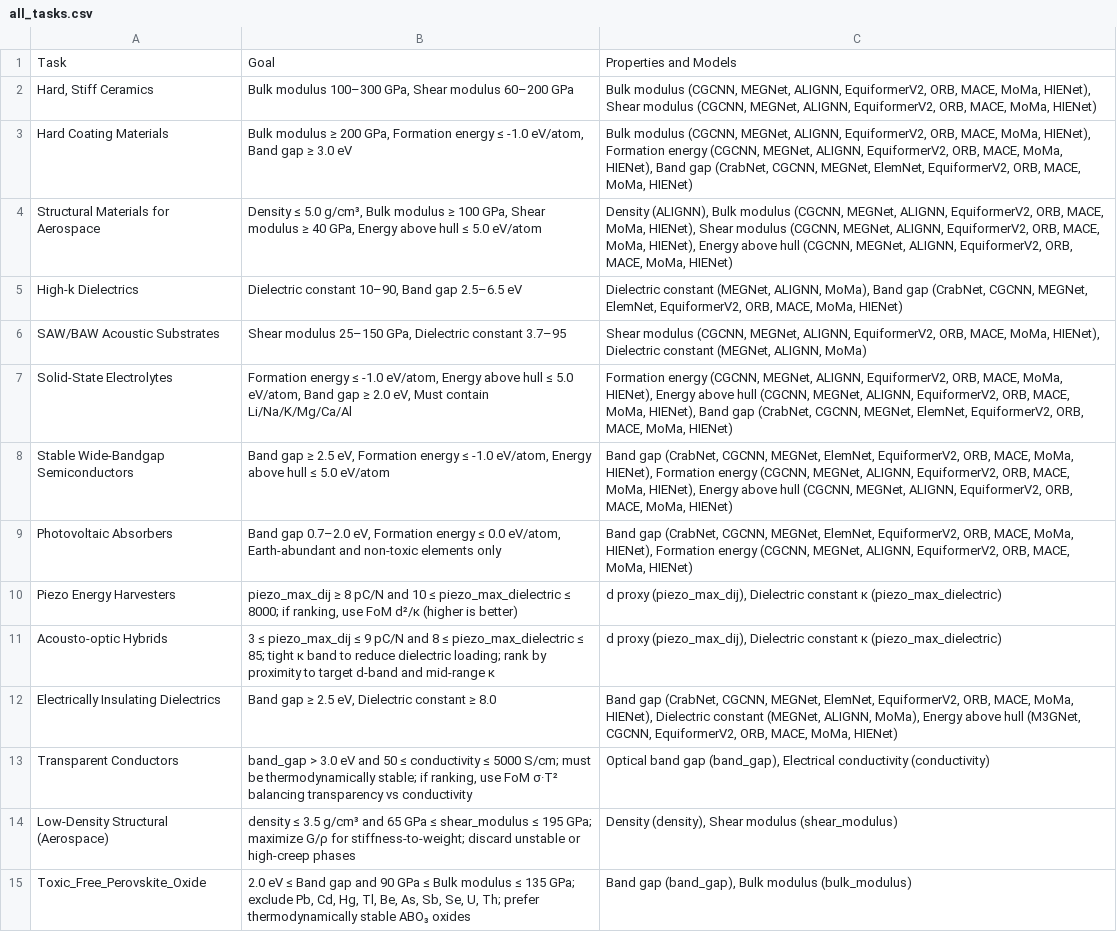
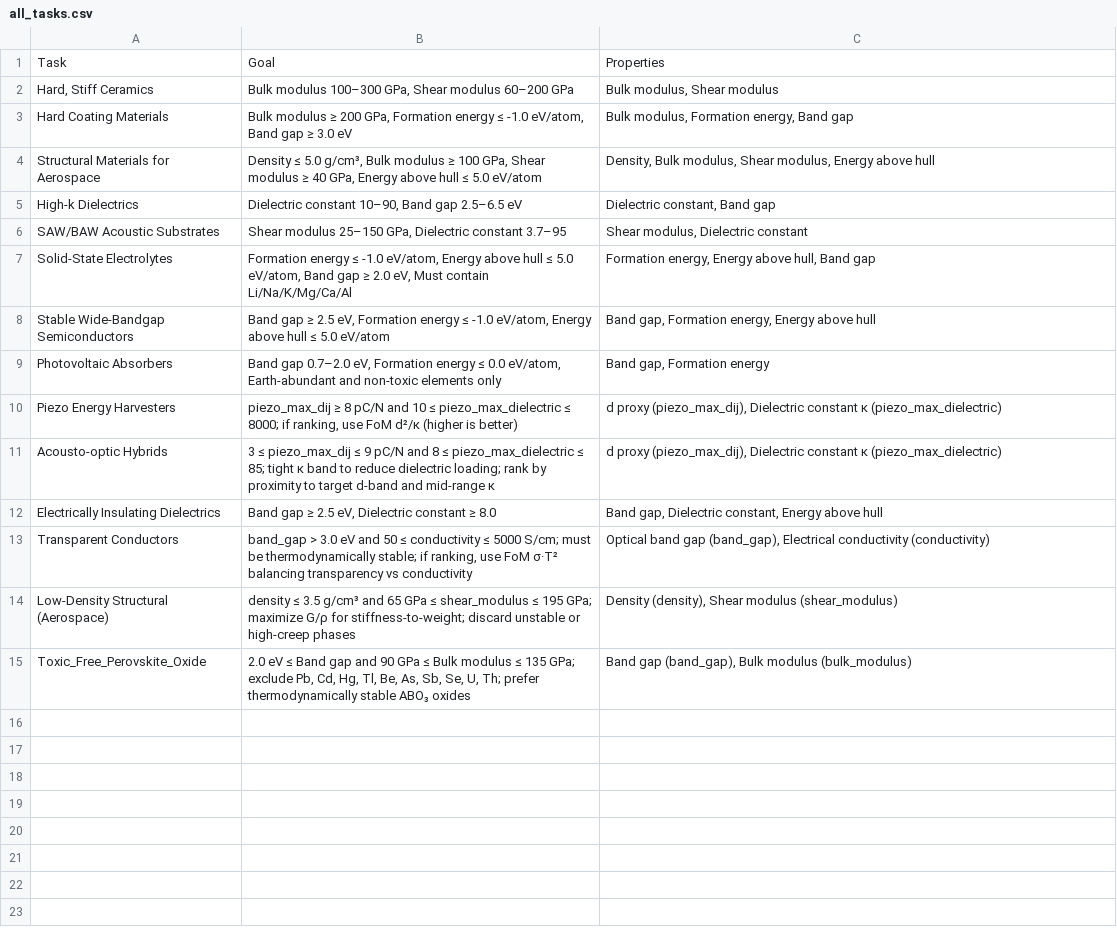
Before and after one commit to scientific-discovery/LLEMA, a CSV file: src/all_tasks.csv, drawn as a sheet.

Commit message:
added requirements, updated surrogate model readme

```diff
--- a/src/all_tasks.csv
+++ b/src/all_tasks.csv
@@ -1,13 +1,13 @@
-Task,Goal,Properties and Models
-"Hard, Stiff Ceramics","Bulk modulus 100–300 GPa, Shear modulus 60–200 GPa","Bulk modulus (CGCNN, MEGNet, ALIGNN, EquiformerV2, ORB, MACE, MoMa, HIENet), Shear modulus (CGCNN, MEGNet, ALIGNN, EquiformerV2, ORB, MACE, MoMa, HIENet)"
-"Hard Coating Materials","Bulk modulus ≥ 200 GPa, Formation energy ≤ -1.0 eV/atom, Band gap ≥ 3.0 eV","Bulk modulus (CGCNN, MEGNet, ALIGNN, EquiformerV2, ORB, MACE, MoMa, HIENet), Formation energy (CGCNN, MEGNet, ALIGNN, EquiformerV2, ORB, MACE, MoMa, HIENet), Band gap (CrabNet, CGCNN, MEGNet, ElemNet, EquiformerV2, ORB, MACE, MoMa, HIENet)"
-"Structural Materials for Aerospace","Density ≤ 5.0 g/cm³, Bulk modulus ≥ 100 GPa, Shear modulus ≥ 40 GPa, Energy above hull ≤ 5.0 eV/atom","Density (ALIGNN), Bulk modulus (CGCNN, MEGNet, ALIGNN, EquiformerV2, ORB, MACE, MoMa, HIENet), Shear modulus (CGCNN, MEGNet, ALIGNN, EquiformerV2, ORB, MACE, MoMa, HIENet), Energy above hull (CGCNN, MEGNet, ALIGNN, EquiformerV2, ORB, MACE, MoMa, HIENet)"
-"High-k Dielectrics","Dielectric constant 10–90, Band gap 2.5–6.5 eV","Dielectric constant (MEGNet, ALIGNN, MoMa), Band gap (CrabNet, CGCNN, MEGNet, ElemNet, EquiformerV2, ORB, MACE, MoMa, HIENet)"
-"SAW/BAW Acoustic Substrates","Shear modulus 25–150 GPa, Dielectric constant 3.7–95","Shear modulus (CGCNN, MEGNet, ALIGNN, EquiformerV2, ORB, MACE, MoMa, HIENet), Dielectric constant (MEGNet, ALIGNN, MoMa)"
-"Solid-State Electrolytes","Formation energy ≤ -1.0 eV/atom, Energy above hull ≤ 5.0 eV/atom, Band gap ≥ 2.0 eV, Must contain Li/Na/K/Mg/Ca/Al","Formation energy (CGCNN, MEGNet, ALIGNN, EquiformerV2, ORB, MACE, MoMa, HIENet), Energy above hull (CGCNN, MEGNet, ALIGNN, EquiformerV2, ORB, MACE, MoMa, HIENet), Band gap (CrabNet, CGCNN, MEGNet, ElemNet, EquiformerV2, ORB, MACE, MoMa, HIENet)"
-"Stable Wide-Bandgap Semiconductors","Band gap ≥ 2.5 eV, Formation energy ≤ -1.0 eV/atom, Energy above hull ≤ 5.0 eV/atom","Band gap (CrabNet, CGCNN, MEGNet, ElemNet, EquiformerV2, ORB, MACE, MoMa, HIENet), Formation energy (CGCNN, MEGNet, ALIGNN, EquiformerV2, ORB, MACE, MoMa, HIENet), Energy above hull (CGCNN, MEGNet, ALIGNN, EquiformerV2, ORB, MACE, MoMa, HIENet)"
-"Photovoltaic Absorbers","Band gap 0.7–2.0 eV, Formation energy ≤ 0.0 eV/atom, Earth-abundant and non-toxic elements only","Band gap (CrabNet, CGCNN, MEGNet, ElemNet, EquiformerV2, ORB, MACE, MoMa, HIENet), Formation energy (CGCNN, MEGNet, ALIGNN, EquiformerV2, ORB, MACE, MoMa, HIENet)"
+Task,Goal,Properties
+"Hard, Stiff Ceramics","Bulk modulus 100–300 GPa, Shear modulus 60–200 GPa","Bulk modulus, Shear modulus"
+"Hard Coating Materials","Bulk modulus ≥ 200 GPa, Formation energy ≤ -1.0 eV/atom, Band gap ≥ 3.0 eV","Bulk modulus, Formation energy, Band gap"
+"Structural Materials for Aerospace","Density ≤ 5.0 g/cm³, Bulk modulus ≥ 100 GPa, Shear modulus ≥ 40 GPa, Energy above hull ≤ 5.0 eV/atom","Density, Bulk modulus, Shear modulus, Energy above hull"
+"High-k Dielectrics","Dielectric constant 10–90, Band gap 2.5–6.5 eV","Dielectric constant, Band gap"
+"SAW/BAW Acoustic Substrates","Shear modulus 25–150 GPa, Dielectric constant 3.7–95","Shear modulus, Dielectric constant"
+"Solid-State Electrolytes","Formation energy ≤ -1.0 eV/atom, Energy above hull ≤ 5.0 eV/atom, Band gap ≥ 2.0 eV, Must contain Li/Na/K/Mg/Ca/Al","Formation energy, Energy above hull, Band gap"
+"Stable Wide-Bandgap Semiconductors","Band gap ≥ 2.5 eV, Formation energy ≤ -1.0 eV/atom, Energy above hull ≤ 5.0 eV/atom","Band gap, Formation energy, Energy above hull"
+"Photovoltaic Absorbers","Band gap 0.7–2.0 eV, Formation energy ≤ 0.0 eV/atom, Earth-abundant and non-toxic elements only","Band gap, Formation energy"
 "Piezo Energy Harvesters","piezo_max_dij ≥ 8 pC/N and 10 ≤ piezo_max_dielectric ≤ 8000; if ranking, use FoM d²/κ (higher is better)","d proxy (piezo_max_dij), Dielectric constant κ (piezo_max_dielectric)"
 "Acousto-optic Hybrids","3 ≤ piezo_max_dij ≤ 9 pC/N and 8 ≤ piezo_max_dielectric ≤ 85; tight κ band to reduce dielectric loading; rank by proximity to target d-band and mid-range κ","d proxy (piezo_max_dij), Dielectric constant κ (piezo_max_dielectric)"
-"Electrically Insulating Dielectrics","Band gap ≥ 2.5 eV, Dielectric constant ≥ 8.0","Band gap (CrabNet, CGCNN, MEGNet, ElemNet, EquiformerV2, ORB, MACE, MoMa, HIENet), Dielectric constant (MEGNet, ALIGNN, MoMa), Energy above hull (M3GNet, CGCNN, EquiformerV2, ORB, MACE, MoMa, HIENet)"
+"Electrically Insulating Dielectrics","Band gap ≥ 2.5 eV, Dielectric constant ≥ 8.0","Band gap, Dielectric constant, Energy above hull"
 "Transparent Conductors","band_gap > 3.0 eV and 50 ≤ conductivity ≤ 5000 S/cm; must be thermodynamically stable; if ranking, use FoM σ·T² balancing transparency vs conductivity","Optical band gap (band_gap), Electrical conductivity (conductivity)"
```
Also changed, not shown: 7 other files.
